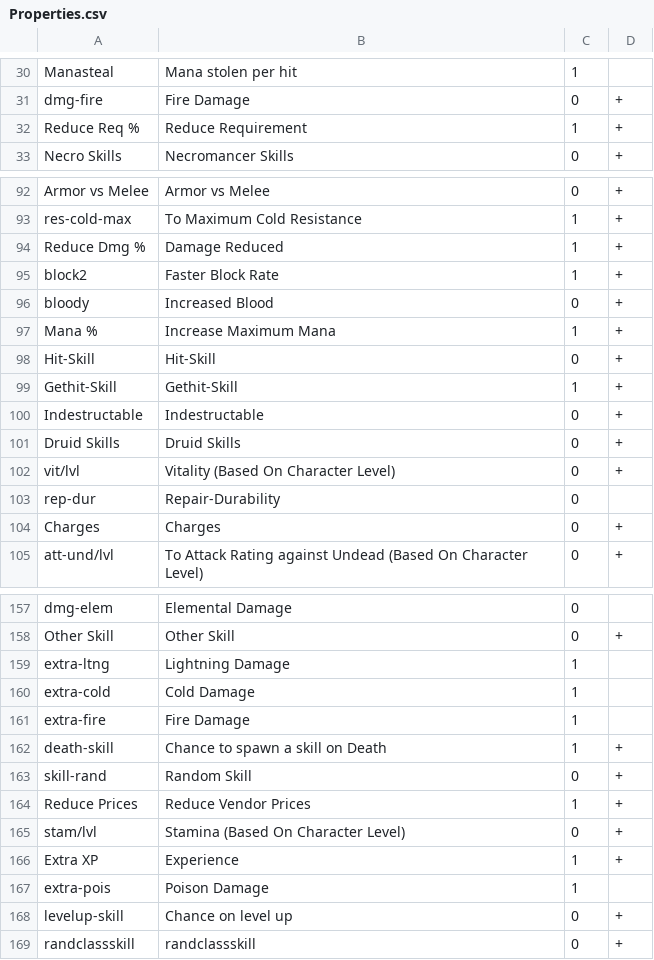
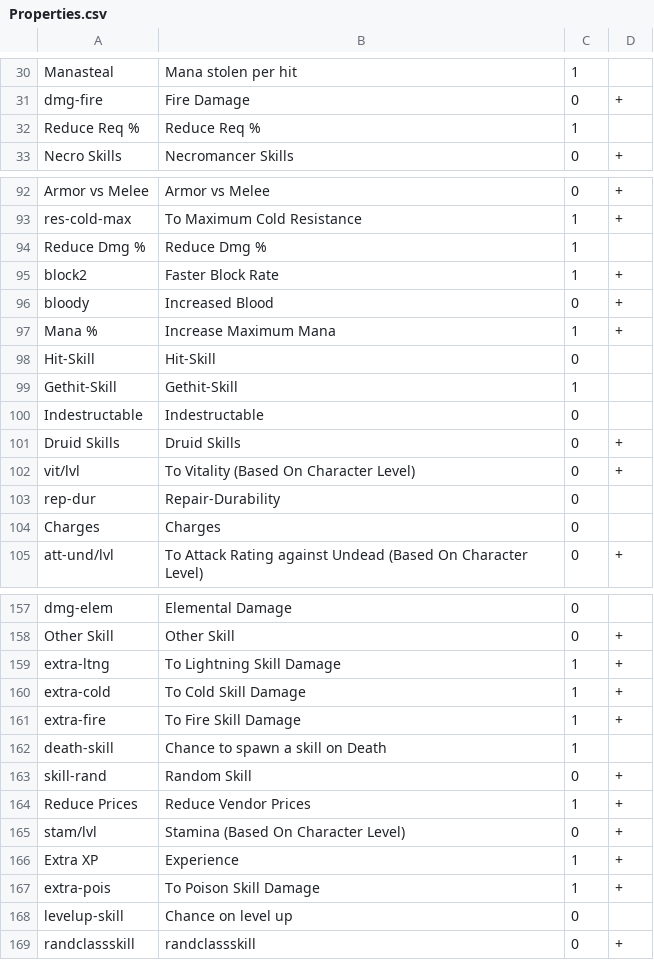
Before and after one commit to HaddadBenjamin/Micro-Social-Network-Backend, a CSV file: DiabloII.Items/DiabloII.Items/Files/Properties.csv, drawn as a sheet; only a part is shown, gaps mark what is left out; the diff covers the shown part only.

Commit message:
psn / elemental / stats / reduce

```diff
--- a/DiabloII.Items/DiabloII.Items/Files/Properties.csv
+++ b/DiabloII.Items/DiabloII.Items/Files/Properties.csv
@@ -31,3 +31,3 @@ Manasteal;Mana stolen per hit;1;;
 dmg-fire;Fire Damage;0;+;
-Reduce Req %;Reduce Requirement;1;+;
+Reduce Req %;Reduce Req %;1;;
 Necro Skills;Necromancer Skills;0;+;
@@ -93,3 +93,3 @@ Armor vs Melee;Armor vs Melee;0;+;
 res-cold-max;To Maximum Cold Resistance;1;+;
-Reduce Dmg %;Damage Reduced ;1;+;
+Reduce Dmg %;Reduce Dmg %;1;;
 block2;Faster Block Rate;1;+;
@@ -97,9 +97,9 @@ bloody;Increased Blood;0;+;
 Mana %;Increase Maximum Mana ;1;+;
-Hit-Skill;Hit-Skill;0;+;
-Gethit-Skill;Gethit-Skill;1;+;
-Indestructable;Indestructable;0;+;
+Hit-Skill;Hit-Skill;0;;
+Gethit-Skill;Gethit-Skill;1;;
+Indestructable;Indestructable;0;;
 Druid Skills;Druid Skills;0;+;
-vit/lvl;Vitality (Based On Character Level);0;+;
+vit/lvl;To Vitality (Based On Character Level);0;+;
 rep-dur;Repair-Durability;0;;
-Charges;Charges;0;+;
+Charges;Charges;0;;
 att-und/lvl;To Attack Rating against Undead (Based On Character Level);0;+;
@@ -158,6 +158,6 @@ dmg-elem;Elemental Damage;0;;
 Other Skill;Other Skill;0;+;
-extra-ltng;Lightning Damage;1;;
-extra-cold;Cold Damage;1;;
-extra-fire;Fire Damage;1;;
-death-skill;Chance to spawn a skill on Death;1;+;
+extra-ltng;To Lightning Skill Damage;1;+;
+extra-cold;To Cold Skill Damage;1;+;
+extra-fire;To Fire Skill Damage;1;+;
+death-skill;Chance to spawn a skill on Death;1;;
 skill-rand;Random Skill;0;+;
@@ -166,4 +166,4 @@ stam/lvl;Stamina (Based On Character Level);0;+;
 Extra XP;Experience;1;+;
-extra-pois;Poison Damage;1;;
-levelup-skill;Chance on level up;0;+;
+extra-pois;To Poison  Skill Damage;1;+;
+levelup-skill;Chance on level up;0;;
 randclassskill;randclassskill;0;+;
```
Also changed, not shown: 9 edited cells elsewhere in this file, 2 other files.
